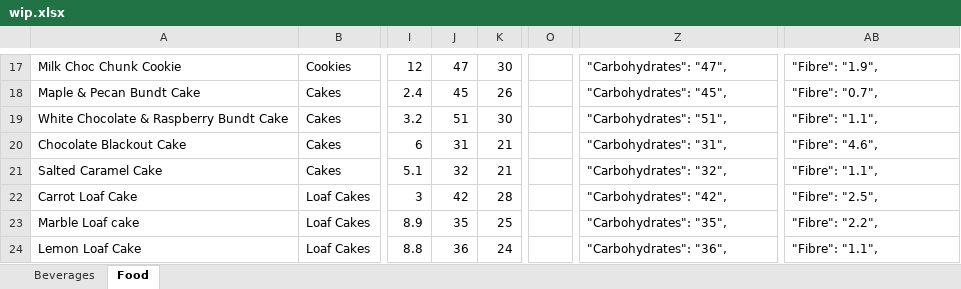
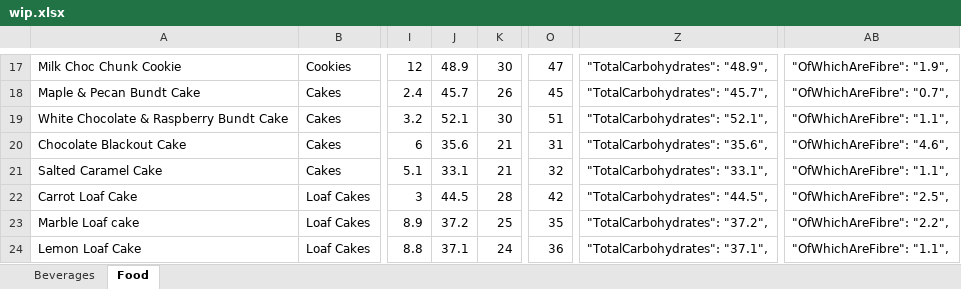
Before and after one commit to colinccook/nutritional-information, an Excel workbook: uk/starbucks/wip.xlsx, sheet Food, drawn as a sheet; only a part is shown, gaps mark what is left out; values as stored, in another font and other column widths than the file's, no borders; the diff covers the shown part only; the diff names each change by its address in the sheet, - before the commit and + after, or states it on an @@ line.

Commit message:
PC Carbohydrates now inculde fibre quantity (TotalCarbs) and Fibre name slightly edited.

```diff
--- a/uk/starbucks/wip.xlsx (sheet Food)
+++ b/uk/starbucks/wip.xlsx (sheet Food)
-J17: 47
+J17: 48.9
-O17: (empty)
+O17: 47
-Z17: "Carbohydrates": "47",
+Z17: "TotalCarbohydrates": "48.9",
-AB17: "Fibre": "1.9",
+AB17: "OfWhichAreFibre": "1.9",
-J18: 45
+J18: 45.7
-O18: (empty)
+O18: 45
-Z18: "Carbohydrates": "45",
+Z18: "TotalCarbohydrates": "45.7",
-AB18: "Fibre": "0.7",
+AB18: "OfWhichAreFibre": "0.7",
-J19: 51
+J19: 52.1
-O19: (empty)
+O19: 51
-Z19: "Carbohydrates": "51",
+Z19: "TotalCarbohydrates": "52.1",
-AB19: "Fibre": "1.1",
+AB19: "OfWhichAreFibre": "1.1",
-J20: 31
+J20: 35.6
-O20: (empty)
+O20: 31
-Z20: "Carbohydrates": "31",
+Z20: "TotalCarbohydrates": "35.6",
-AB20: "Fibre": "4.6",
+AB20: "OfWhichAreFibre": "4.6",
-J21: 32
+J21: 33.1
-O21: (empty)
+O21: 32
-Z21: "Carbohydrates": "32",
+Z21: "TotalCarbohydrates": "33.1",
-AB21: "Fibre": "1.1",
+AB21: "OfWhichAreFibre": "1.1",
-J22: 42
+J22: 44.5
-O22: (empty)
+O22: 42
-Z22: "Carbohydrates": "42",
+Z22: "TotalCarbohydrates": "44.5",
-AB22: "Fibre": "2.5",
+AB22: "OfWhichAreFibre": "2.5",
-J23: 35
+J23: 37.2
-O23: (empty)
+O23: 35
-Z23: "Carbohydrates": "35",
+Z23: "TotalCarbohydrates": "37.2",
-AB23: "Fibre": "2.2",
+AB23: "OfWhichAreFibre": "2.2",
-J24: 36
+J24: 37.1
-O24: (empty)
+O24: 36
-Z24: "Carbohydrates": "36",
+Z24: "TotalCarbohydrates": "37.1",
-AB24: "Fibre": "1.1",
+AB24: "OfWhichAreFibre": "1.1",
```
Also changed, not shown: 277 edited cells elsewhere in this sheet, formulas that keep their value, 1 other file.
